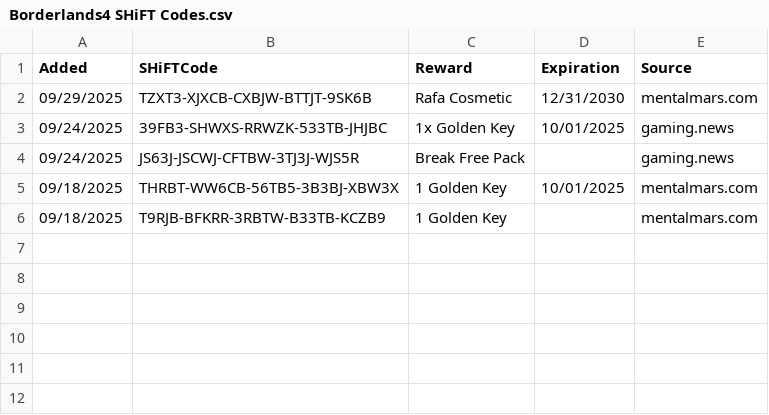
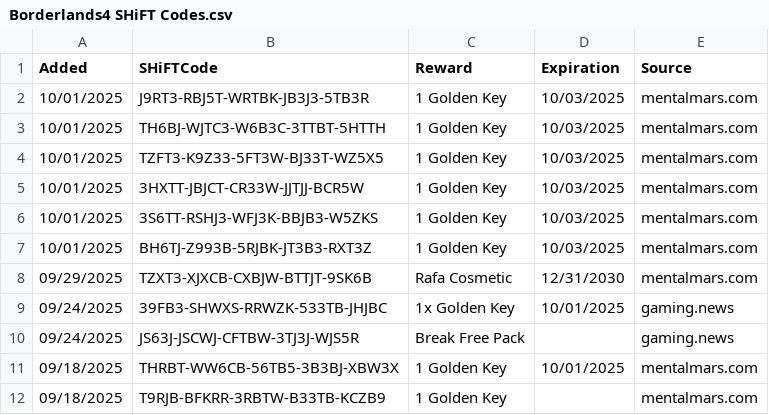
Before and after one commit to VinceCarbone/Borderlands4-SHiFTCodes, a CSV file: Borderlands4 SHiFT Codes.csv, drawn as a sheet; the diff names each change by its address in the sheet, - before the commit and + after, or states it on an @@ line.

Commit message:
SHiFT code update 10/01/2025

```diff
--- a/Borderlands4 SHiFT Codes.csv
+++ b/Borderlands4 SHiFT Codes.csv
+row 2: 10/01/2025 | J9RT3-RBJ5T-WRTBK-JB3J3-5TB3R | 1 Golden Key | 10/03/2025 | mentalmars.com
+row 3: 10/01/2025 | TH6BJ-WJTC3-W6B3C-3TTBT-5HTTH | 1 Golden Key | 10/03/2025 | mentalmars.com
+row 4: 10/01/2025 | TZFT3-K9Z33-5FT3W-BJ33T-WZ5X5 | 1 Golden Key | 10/03/2025 | mentalmars.com
+row 5: 10/01/2025 | 3HXTT-JBJCT-CR33W-JJTJJ-BCR5W | 1 Golden Key | 10/03/2025 | mentalmars.com
+row 6: 10/01/2025 | 3S6TT-RSHJ3-WFJ3K-BBJB3-W5ZKS | 1 Golden Key | 10/03/2025 | mentalmars.com
+row 7: 10/01/2025 | BH6TJ-Z993B-5RJBK-JT3B3-RXT3Z | 1 Golden Key | 10/03/2025 | mentalmars.com
```
